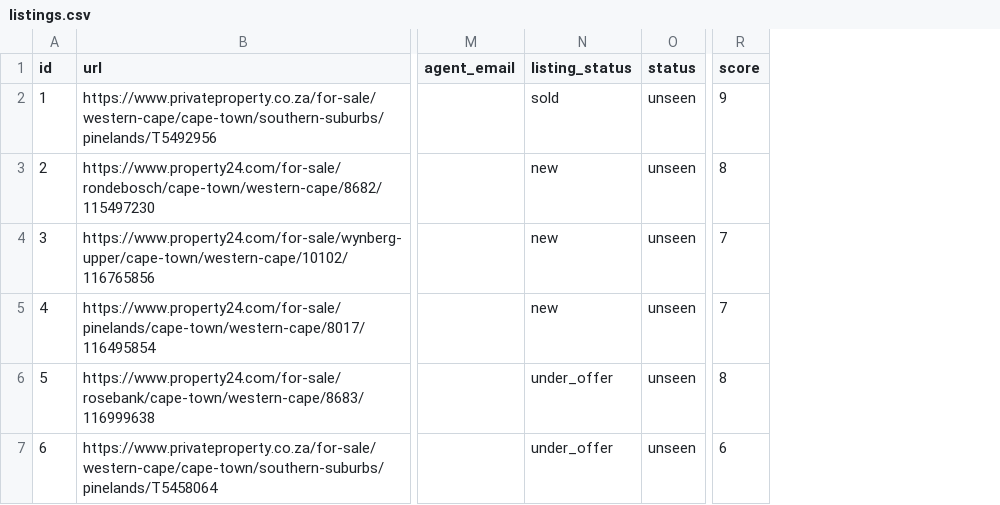
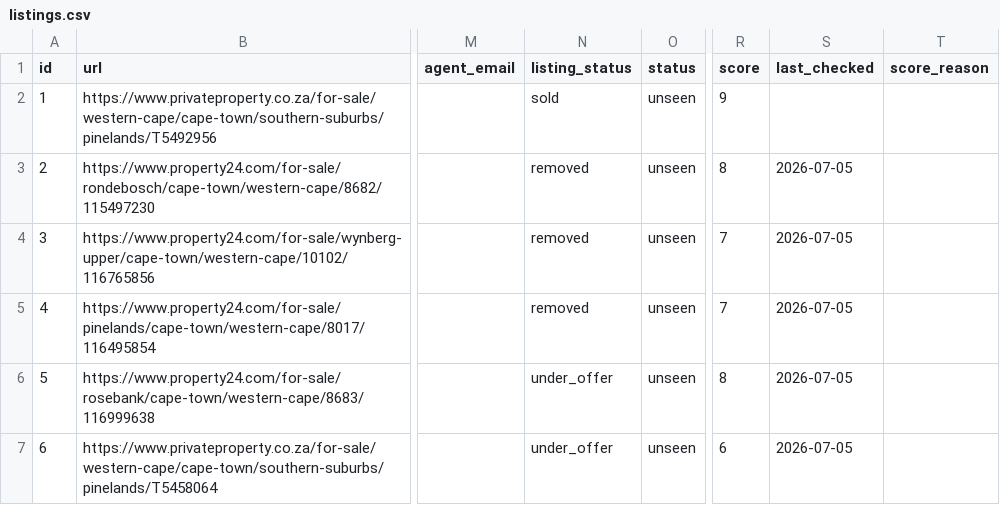
Before and after one commit to system123/house-search, a CSV file: listings.csv, drawn as a sheet; only a part is shown, gaps mark what is left out; the diff covers the shown part only; the diff names each change by its address in the sheet, - before the commit and + after, or states it on an @@ line.

```diff
--- a/listings.csv
+++ b/listings.csv
+column S (last_checked), rows 3-7: all 2026-07-05
+column T (score_reason), empty
-N3:N5 (listing_status): new
+N3:N5 (listing_status): removed
```
Also changed, not shown: 31 edited cells elsewhere in this file.
